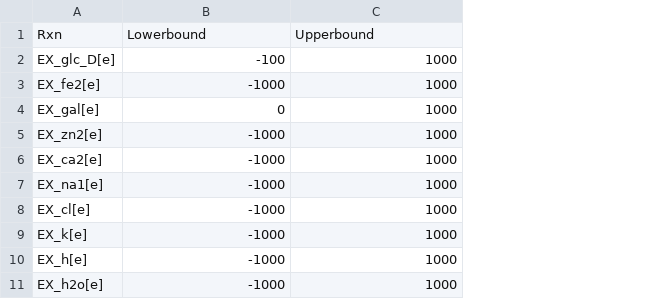
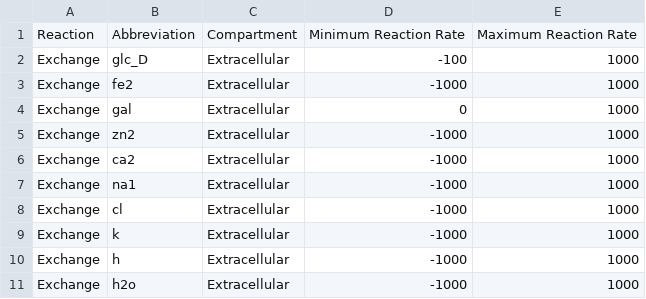
Before and after one commit to HelikarLab/COMO, a CSV file: main/data/boundary_rxns/bcell_boundary_rxns.csv, drawn as a sheet; only a part is shown; removed rows and columns are numbered as before the commit, all else as after; the diff names each change by its address in the sheet, - before the commit and + after, or states it on an @@ line.

```diff
--- a/main/data/boundary_rxns/bcell_boundary_rxns.csv
+++ b/main/data/boundary_rxns/bcell_boundary_rxns.csv
-column A, rows 2-11: EX_glc_D[e] | EX_fe2[e] | EX_gal[e] | EX_zn2[e] | EX_ca2[e] | EX_na1[e] | EX_cl[e] | EX_k[e] | EX_h[e] | EX_h2o[e]
+column A, rows 2-11: all Exchange
+column B, rows 2-11: glc_D | fe2 | gal | zn2 | ca2 | na1 | cl | k | h | h2o
+column C, rows 2-11: all Extracellular
-row 1: Rxn | Lowerbound | Upperbound
+row 1: Reaction | Abbreviation | Compartment | Minimum Reaction Rate | Maximum Reaction Rate
```
Also changed, not shown: 8 other files.
